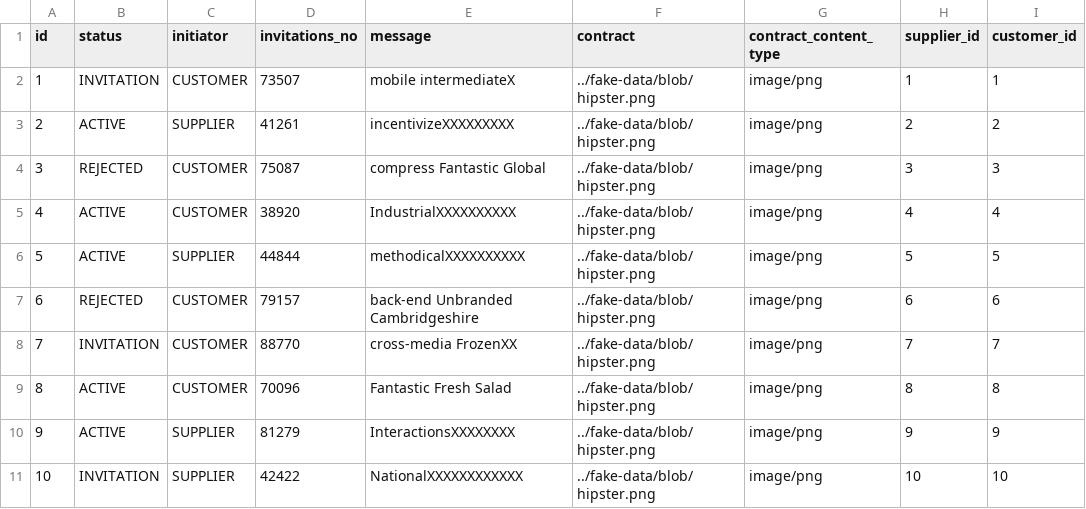
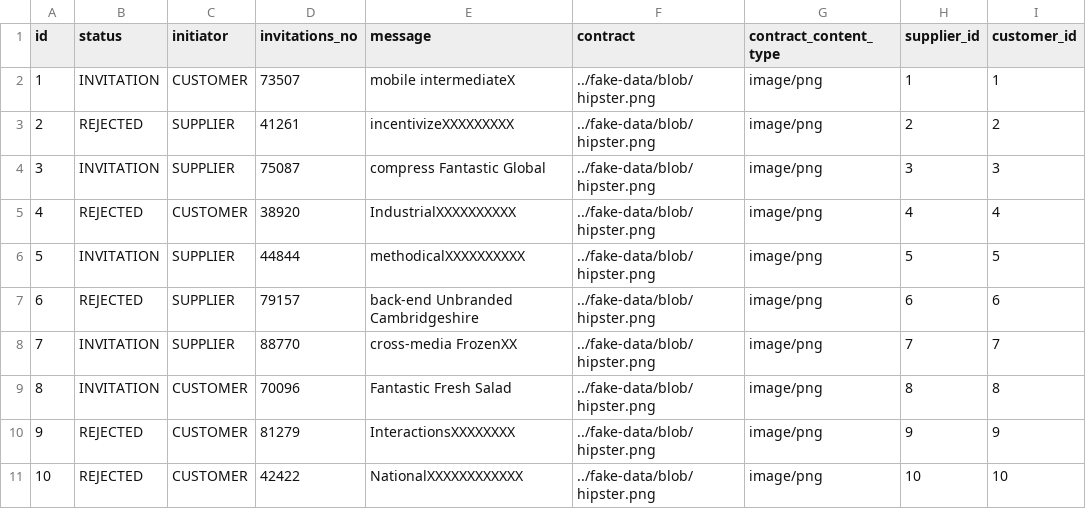
Before and after one commit to alexp2012/JobMat, a CSV file: src/main/resources/config/liquibase/fake-data/collaboration.csv, drawn as a sheet.

```diff
--- a/src/main/resources/config/liquibase/fake-data/collaboration.csv
+++ b/src/main/resources/config/liquibase/fake-data/collaboration.csv
@@ -2,10 +2,10 @@ id;status;initiator;invitations_no;message;contract;contract_content_type;suppli
 1;INVITATION;CUSTOMER;73507;mobile intermediateX;../fake-data/blob/hipster.png;image/png;1;1
-2;ACTIVE;SUPPLIER;41261;incentivizeXXXXXXXXX;../fake-data/blob/hipster.png;image/png;2;2
-3;REJECTED;CUSTOMER;75087;compress Fantastic Global;../fake-data/blob/hipster.png;image/png;3;3
-4;ACTIVE;CUSTOMER;38920;IndustrialXXXXXXXXXX;../fake-data/blob/hipster.png;image/png;4;4
-5;ACTIVE;SUPPLIER;44844;methodicalXXXXXXXXXX;../fake-data/blob/hipster.png;image/png;5;5
-6;REJECTED;CUSTOMER;79157;back-end Unbranded Cambridgeshire;../fake-data/blob/hipster.png;image/png;6;6
-7;INVITATION;CUSTOMER;88770;cross-media FrozenXX;../fake-data/blob/hipster.png;image/png;7;7
-8;ACTIVE;CUSTOMER;70096;Fantastic Fresh Salad;../fake-data/blob/hipster.png;image/png;8;8
-9;ACTIVE;SUPPLIER;81279;InteractionsXXXXXXXX;../fake-data/blob/hipster.png;image/png;9;9
-10;INVITATION;SUPPLIER;42422;NationalXXXXXXXXXXXX;../fake-data/blob/hipster.png;image/png;10;10
+2;REJECTED;SUPPLIER;41261;incentivizeXXXXXXXXX;../fake-data/blob/hipster.png;image/png;2;2
+3;INVITATION;SUPPLIER;75087;compress Fantastic Global;../fake-data/blob/hipster.png;image/png;3;3
+4;REJECTED;CUSTOMER;38920;IndustrialXXXXXXXXXX;../fake-data/blob/hipster.png;image/png;4;4
+5;INVITATION;SUPPLIER;44844;methodicalXXXXXXXXXX;../fake-data/blob/hipster.png;image/png;5;5
+6;REJECTED;SUPPLIER;79157;back-end Unbranded Cambridgeshire;../fake-data/blob/hipster.png;image/png;6;6
+7;INVITATION;SUPPLIER;88770;cross-media FrozenXX;../fake-data/blob/hipster.png;image/png;7;7
+8;INVITATION;CUSTOMER;70096;Fantastic Fresh Salad;../fake-data/blob/hipster.png;image/png;8;8
+9;REJECTED;CUSTOMER;81279;InteractionsXXXXXXXX;../fake-data/blob/hipster.png;image/png;9;9
+10;REJECTED;CUSTOMER;42422;NationalXXXXXXXXXXXX;../fake-data/blob/hipster.png;image/png;10;10
```
Also changed, not shown: src/main/resources/config/liquibase/fake-data/application.csv, src/main/resources/config/liquibase/fake-data/application_message.csv, 41 other files.
